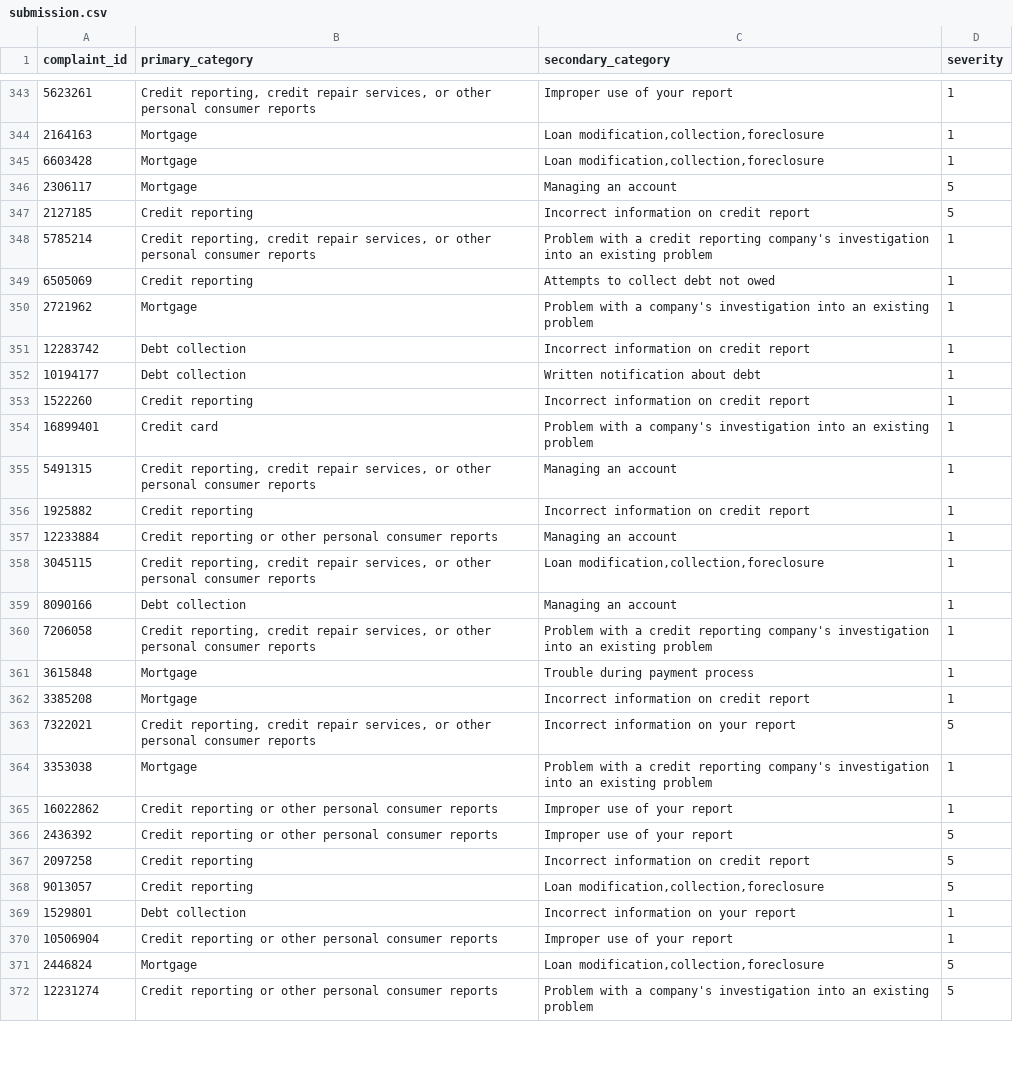
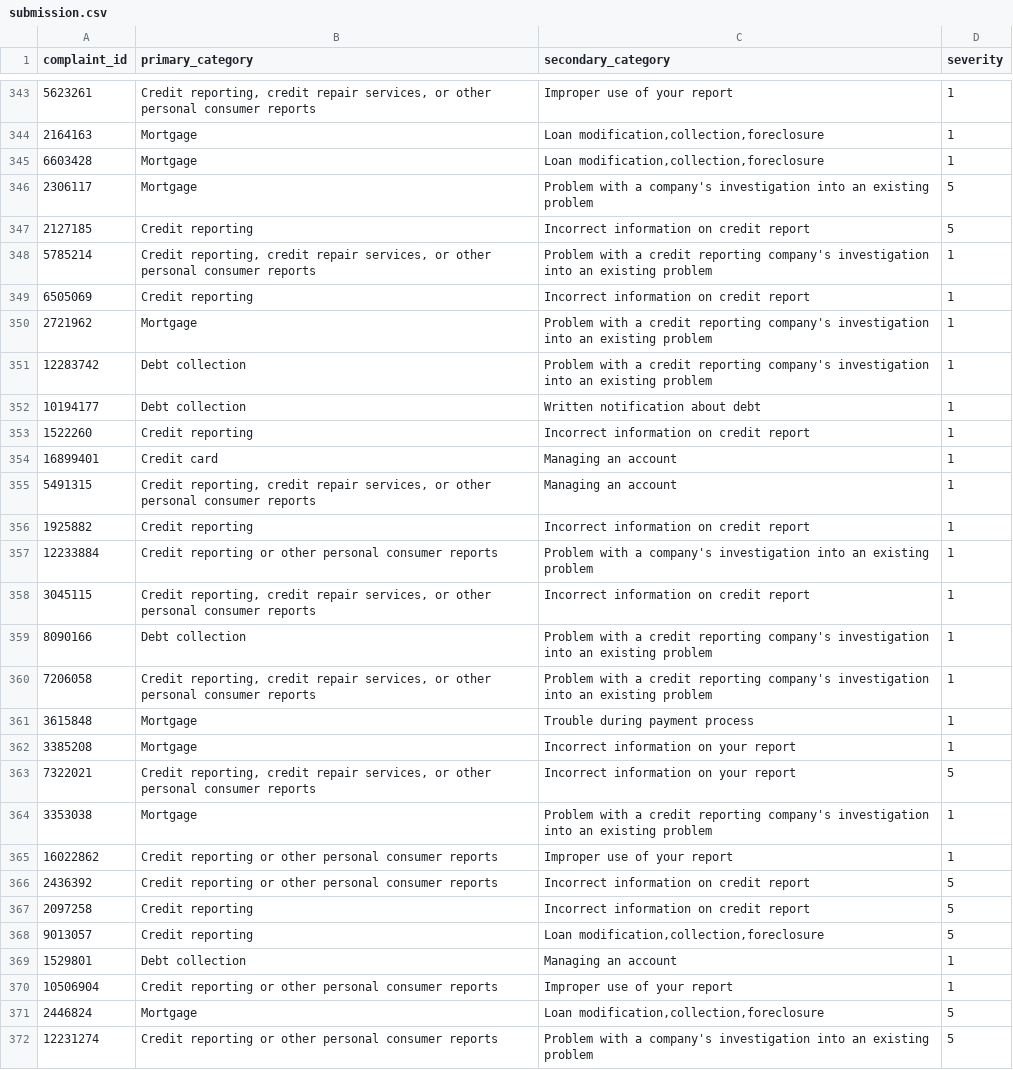
Before and after one commit to om-mohanty-17/Neural_Craft, a CSV file: submission.csv, drawn as a sheet; only a part is shown, gaps mark what is left out; the diff covers the shown part only.

Commit message:
8th submission

```diff
--- a/submission.csv
+++ b/submission.csv
@@ -345,19 +345,19 @@ complaint_id,primary_category,secondary_category,severity
 6603428,Mortgage,"Loan modification,collection,foreclosure",1
-2306117,Mortgage,Managing an account,5
+2306117,Mortgage,Problem with a company's investigation into an existing problem,5
 2127185,Credit reporting,Incorrect information on credit report,5
 5785214,"Credit reporting, credit repair services, or other personal consumer reports",Problem with a credit reporting company's investigation into an existing problem,1
-6505069,Credit reporting,Attempts to collect debt not owed,1
-2721962,Mortgage,Problem with a company's investigation into an existing problem,1
-12283742,Debt collection,Incorrect information on credit report,1
+6505069,Credit reporting,Incorrect information on credit report,1
+2721962,Mortgage,Problem with a credit reporting company's investigation into an existing problem,1
+12283742,Debt collection,Problem with a credit reporting company's investigation into an existing problem,1
 10194177,Debt collection,Written notification about debt,1
 1522260,Credit reporting,Incorrect information on credit report,1
-16899401,Credit card,Problem with a company's investigation into an existing problem,1
+16899401,Credit card,Managing an account,1
 5491315,"Credit reporting, credit repair services, or other personal consumer reports",Managing an account,1
 1925882,Credit reporting,Incorrect information on credit report,1
-12233884,Credit reporting or other personal consumer reports,Managing an account,1
-3045115,"Credit reporting, credit repair services, or other personal consumer reports","Loan modification,collection,foreclosure",1
-8090166,Debt collection,Managing an account,1
+12233884,Credit reporting or other personal consumer reports,Problem with a company's investigation into an existing problem,1
+3045115,"Credit reporting, credit repair services, or other personal consumer reports",Incorrect information on credit report,1
+8090166,Debt collection,Problem with a credit reporting company's investigation into an existing problem,1
 7206058,"Credit reporting, credit repair services, or other personal consumer reports",Problem with a credit reporting company's investigation into an existing problem,1
 3615848,Mortgage,Trouble during payment process,1
-3385208,Mortgage,Incorrect information on credit report,1
+3385208,Mortgage,Incorrect information on your report,1
 7322021,"Credit reporting, credit repair services, or other personal consumer reports",Incorrect information on your report,5
@@ -365,6 +365,6 @@ complaint_id,primary_category,secondary_category,severity
 16022862,Credit reporting or other personal consumer reports,Improper use of your report,1
-2436392,Credit reporting or other personal consumer reports,Improper use of your report,5
+2436392,Credit reporting or other personal consumer reports,Incorrect information on credit report,5
 2097258,Credit reporting,Incorrect information on credit report,5
 9013057,Credit reporting,"Loan modification,collection,foreclosure",5
-1529801,Debt collection,Incorrect information on your report,1
+1529801,Debt collection,Managing an account,1
 10506904,Credit reporting or other personal consumer reports,Improper use of your report,1
```
Also changed, not shown: 99 edited cells elsewhere in this file, 1 other file.
